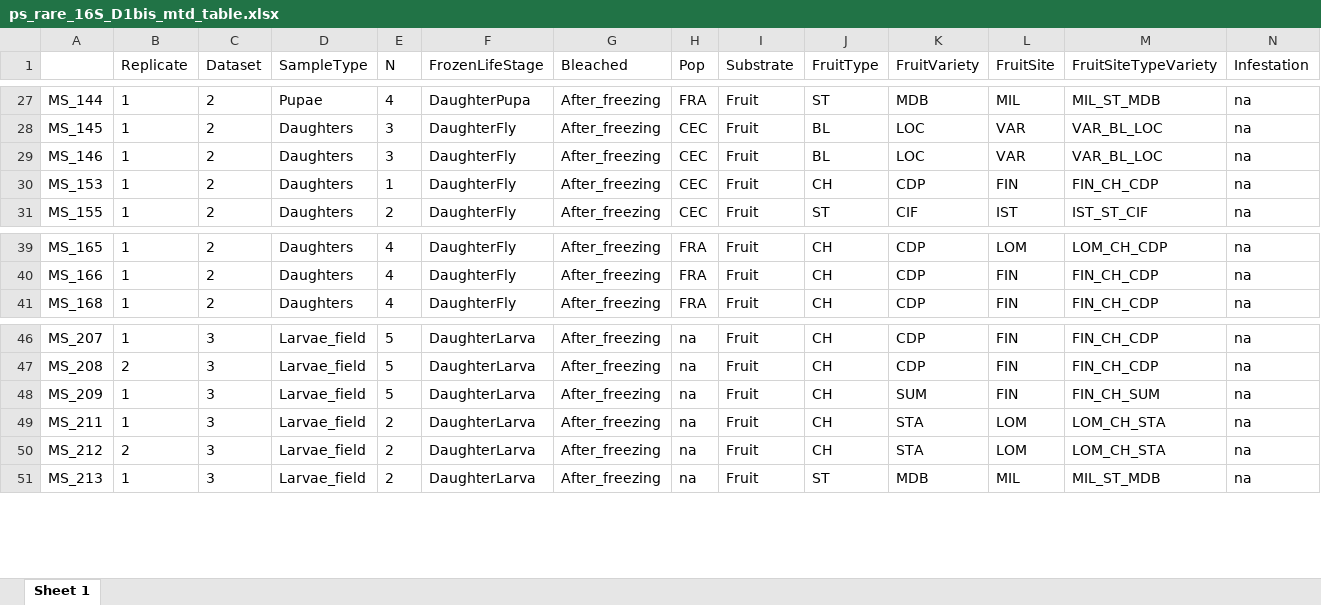
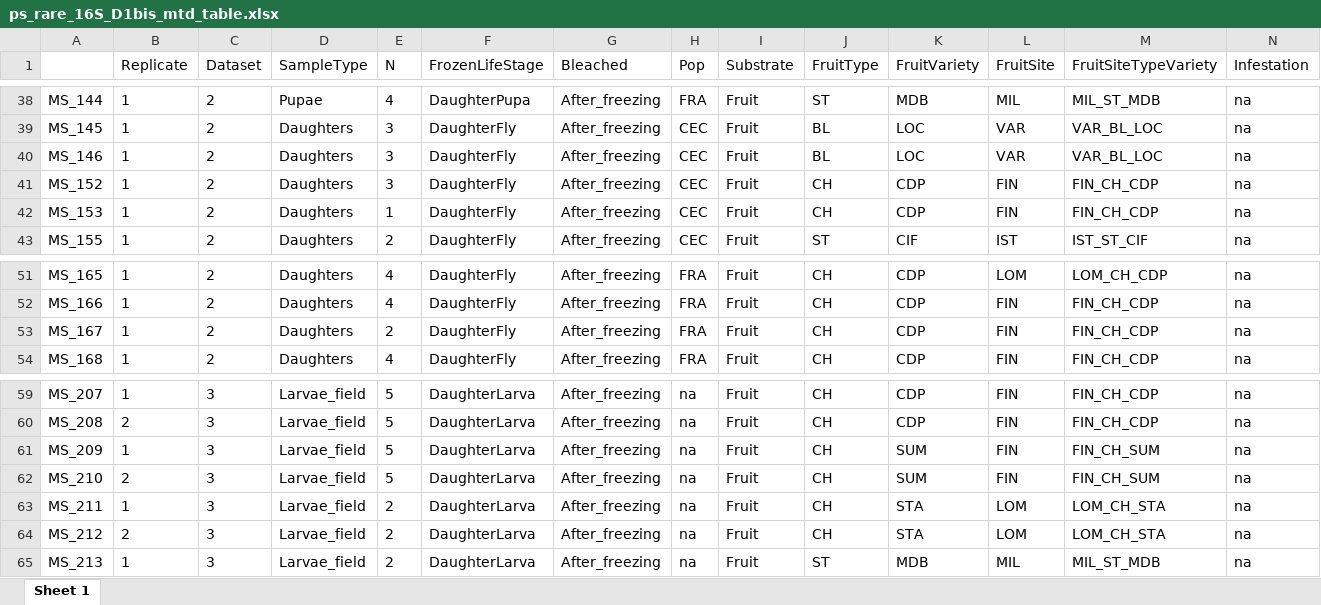
Before and after one commit to sidodq/Y2025.TransMicro2, an Excel workbook: data/derived_data/3_CommunityComposition/Dataset_1/ps_rare_16S_D1bis_mtd_table.xlsx, sheet Sheet 1, drawn as a sheet; only a part is shown, gaps mark what is left out; values as stored, in another font and other column widths than the file's, no borders; rows hold the shown columns only; the diff covers the shown part only; the diff names each change by its address in the sheet, - before the commit and + after, or states it on an @@ line.

```diff
--- a/data/derived_data/3_CommunityComposition/Dataset_1/ps_rare_16S_D1bis_mtd_table.xlsx (sheet Sheet 1)
+++ b/data/derived_data/3_CommunityComposition/Dataset_1/ps_rare_16S_D1bis_mtd_table.xlsx (sheet Sheet 1)
+row 41: MS_152 | 1 | 2 | Daughters | 3 | DaughterFly | After_freezing | CEC | Fruit | CH | CDP | FIN | FIN_CH_CDP | na
+row 53: MS_167 | 1 | 2 | Daughters | 2 | DaughterFly | After_freezing | FRA | Fruit | CH | CDP | FIN | FIN_CH_CDP | na
+row 62: MS_210 | 2 | 3 | Larvae_field | 5 | DaughterLarva | After_freezing | na | Fruit | CH | SUM | FIN | FIN_CH_SUM | na
```
Also changed, not shown: 14 added rows elsewhere in this sheet, data/derived_data/2_RarefyData/Dataset_1/ps_ITS_filt_Dataset_1bis_mtd_table.xlsx, data/derived_data/3_CommunityComposition/Dataset_1/ps_ITS_rare_expe_D1_mtd_table.xlsx, 16 other files.
